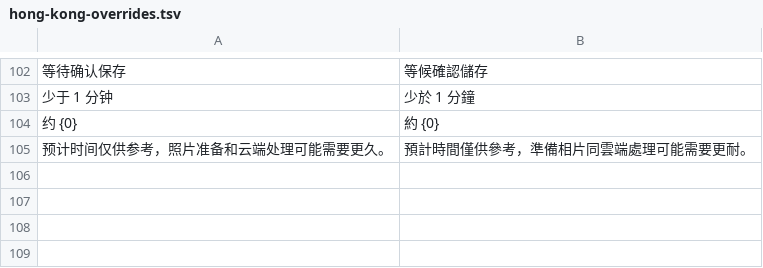
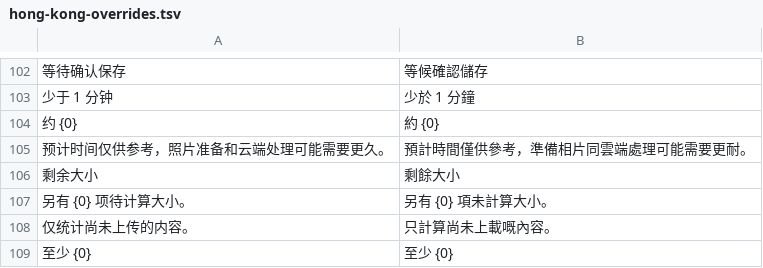
Before and after one commit to Cc-Cece/PicHarbor-iOS, a TSV file: Localization/hong-kong-overrides.tsv, drawn as a sheet; only a part is shown, gaps mark what is left out; the diff names each change by its address in the sheet, - before the commit and + after, or states it on an @@ line.

```diff
--- a/Localization/hong-kong-overrides.tsv
+++ b/Localization/hong-kong-overrides.tsv
+row 106: 剩余大小 | 剩餘大小
+row 107: 另有 {0} 项待计算大小。 | 另有 {0} 項未計算大小。
+row 108: 仅统计尚未上传的内容。 | 只計算尚未上載嘅內容。
+row 109: 至少 {0} | 至少 {0}
```
Also changed, not shown: Localization/english.tsv, 10 other files.
